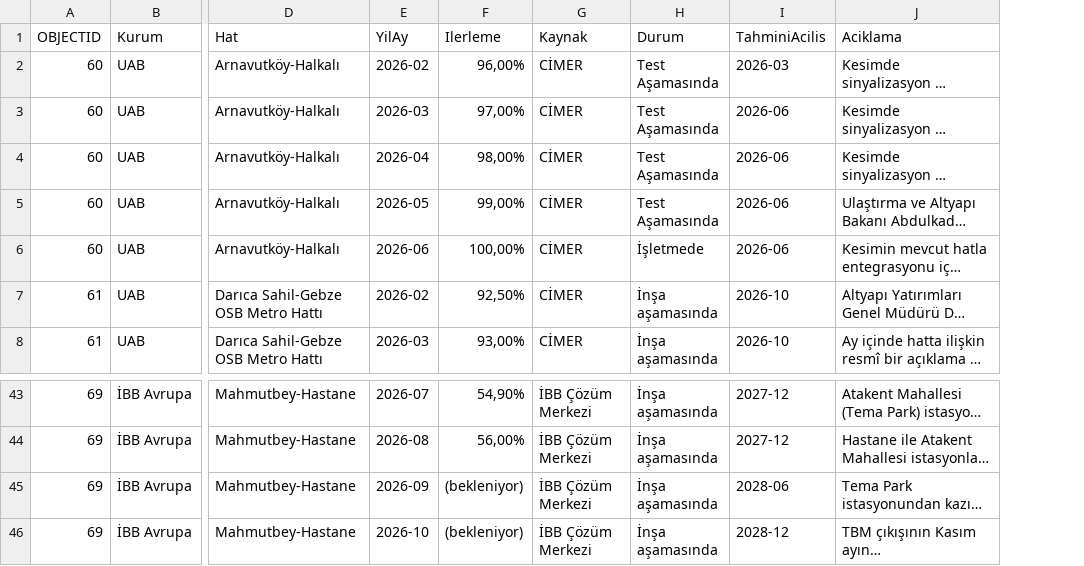
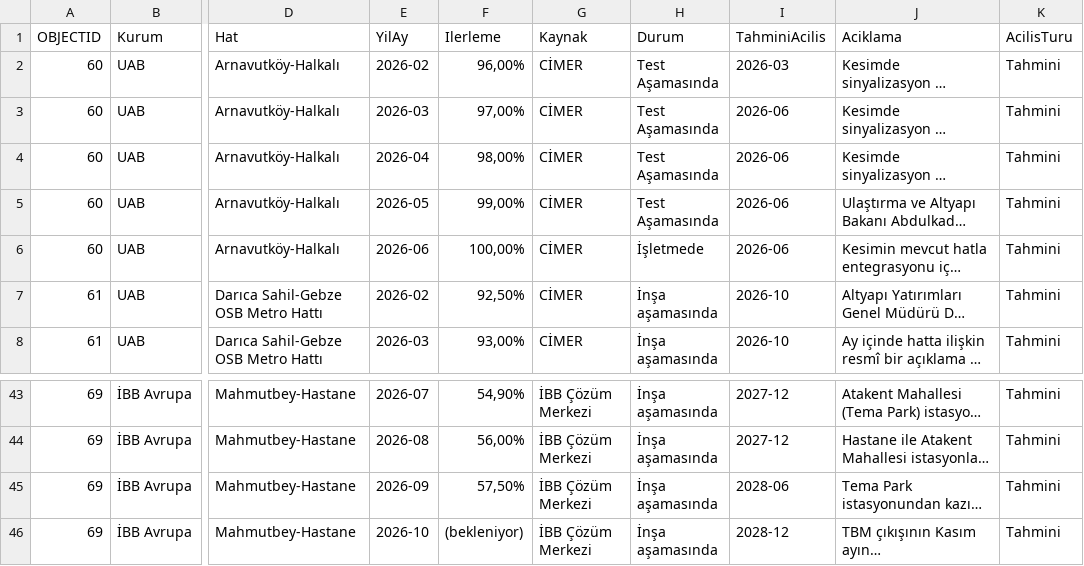
Before and after one commit to sefabarisozturk/metrometre-data, a CSV file: overlay.csv, drawn as a sheet; only a part is shown, gaps mark what is left out; long unchanged cells end in …; the diff names each change by its address in the sheet, - before the commit and + after, or states it on an @@ line.

```diff
--- a/overlay.csv
+++ b/overlay.csv
+column K (AcilisTuru), rows 2-8: all Tahmini; rows 43-46: all Tahmini
-F45 (Ilerleme): (bekleniyor)
+F45 (Ilerleme): 57,50%
```
